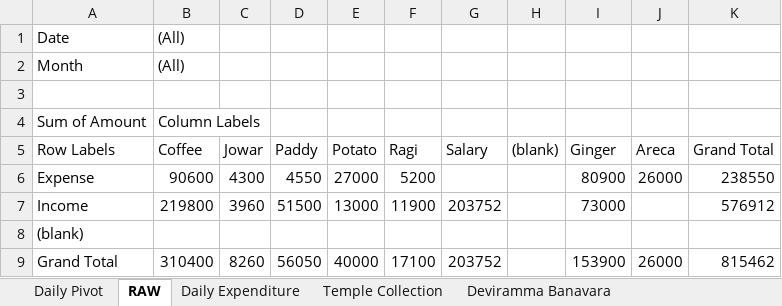
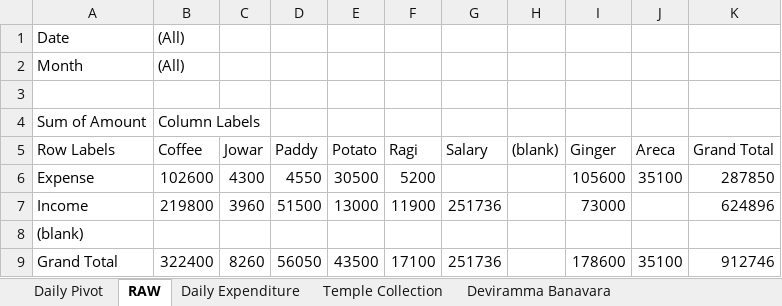
Before and after one commit to APP94815-ec-br/RaithaDinachari, an Excel workbook: Raitha Dinachari.xlsx, sheet RAW, drawn as a sheet; values as stored, in another font and other column widths than the file's, no borders; the diff names each change by its address in the sheet, - before the commit and + after, or states it on an @@ line.

```diff
--- a/Raitha Dinachari.xlsx (sheet RAW)
+++ b/Raitha Dinachari.xlsx (sheet RAW)
-B6 (Coffee): 90600
+B6 (Coffee): 102600
-E6 (Potato): 27000
+E6 (Potato): 30500
-I6 (Ginger): 80900
+I6 (Ginger): 105600
-J6 (Areca): 26000
+J6 (Areca): 35100
-K6 (Grand Total): 238550
+K6 (Grand Total): 287850
-G7 (Salary): 203752
+G7 (Salary): 251736
-K7 (Grand Total): 576912
+K7 (Grand Total): 624896
-B9 (Coffee): 310400
+B9 (Coffee): 322400
-E9 (Potato): 40000
+E9 (Potato): 43500
-G9 (Salary): 203752
+G9 (Salary): 251736
-I9 (Ginger): 153900
+I9 (Ginger): 178600
-J9 (Areca): 26000
+J9 (Areca): 35100
-K9 (Grand Total): 815462
+K9 (Grand Total): 912746
```
Also changed, not shown: sheet Daily Expenditure, sheet Daily Pivot.
